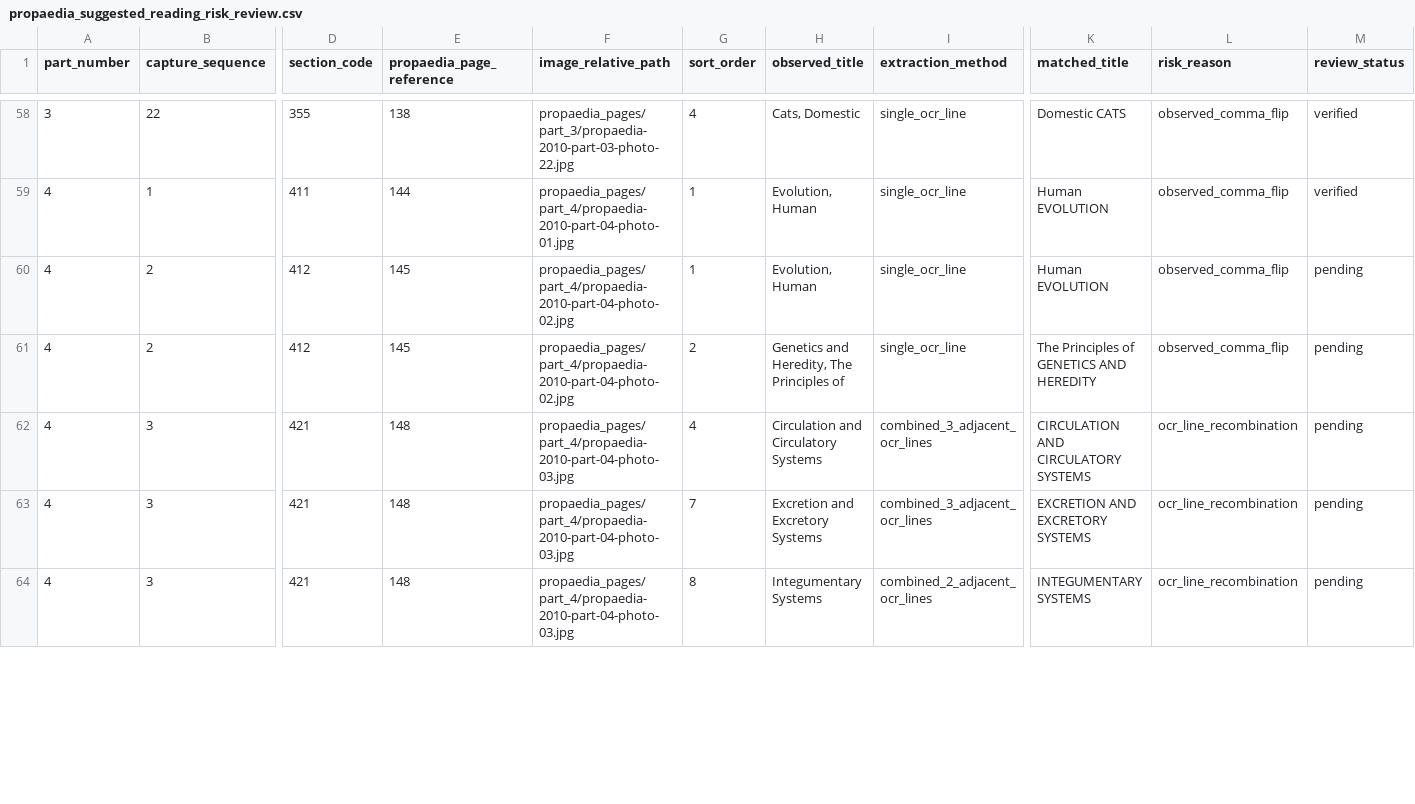
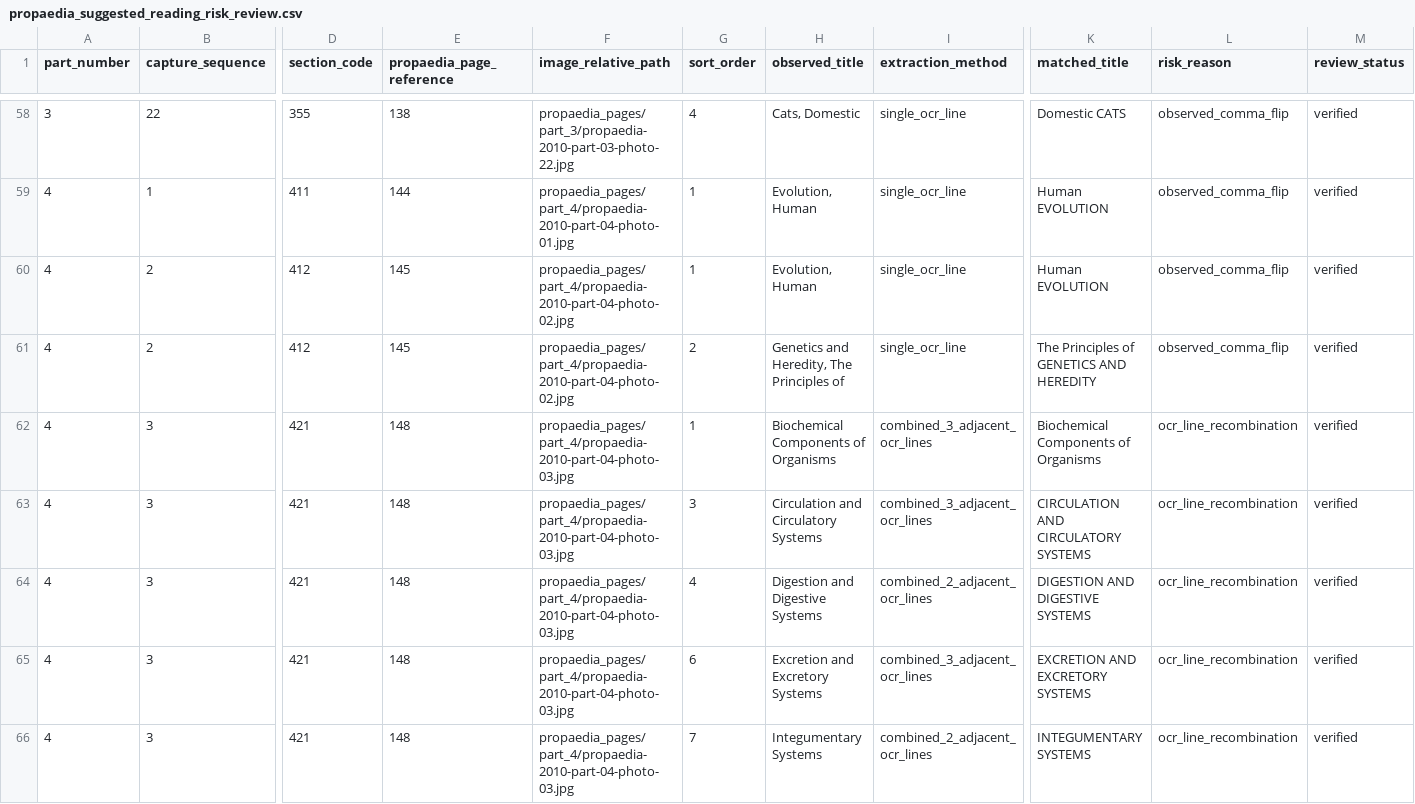
Before and after one commit to robotdognz/OxfordPropaedia, a CSV file: data/macropaedia_2010/project/propaedia_suggested_reading_risk_review.csv, drawn as a sheet; only a part is shown, gaps mark what is left out; addresses are those after the commit; rows hold the shown columns only; the diff covers the shown part only; the diff names each change by its address in the sheet, - before the commit and + after, or states it on an @@ line.

Commit message:
Finish Part 4 Propaedia review and normalize headers

```diff
--- a/data/macropaedia_2010/project/propaedia_suggested_reading_risk_review.csv
+++ b/data/macropaedia_2010/project/propaedia_suggested_reading_risk_review.csv
-M60:M61 (review_status): pending
+M60:M61 (review_status): verified
+row 62: 4 | 3 | 421 | 148 | propaedia_pages/part_4/propaedia-2010-part-04-photo-03.jpg | 1 | Biochemical Components of Organisms | combined_3_adjacent_ocr_lines | Biochemical Components of Organisms | ocr_line_recombination | verified
-G63 (sort_order): 4
+G63 (sort_order): 3
-M63 (review_status): pending
+M63 (review_status): verified
+row 64: 4 | 3 | 421 | 148 | propaedia_pages/part_4/propaedia-2010-part-04-photo-03.jpg | 4 | Digestion and Digestive Systems | combined_2_adjacent_ocr_lines | DIGESTION AND DIGESTIVE SYSTEMS | ocr_line_recombination | verified
-G65 (sort_order): 7
+G65 (sort_order): 6
-M65:M66 (review_status): pending
+M65:M66 (review_status): verified
-G66 (sort_order): 8
+G66 (sort_order): 7
```
Also changed, not shown: 6 added rows and 21 edited cells elsewhere in this file, data/macropaedia_2010/project/propaedia_suggested_reading_page_review.csv, data/macropaedia_2010/project/propaedia_suggested_reading_page_review_human.csv, 11 other files.
